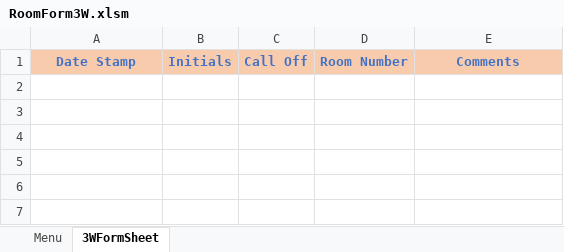
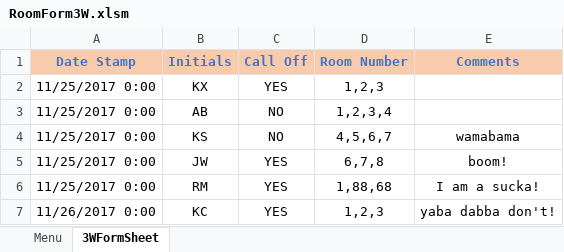
Before and after one commit to andersonjackson-ttc/Roper, an Excel workbook: spreadsheets/RoomForm3W.xlsm, sheet 3WFormSheet, drawn as a sheet; values as stored, in another font and other column widths than the file's, no borders; charts and pictures not drawn; the diff names each change by its address in the sheet, - before the commit and + after, or states it on an @@ line.

```diff
--- a/spreadsheets/RoomForm3W.xlsm (sheet 3WFormSheet)
+++ b/spreadsheets/RoomForm3W.xlsm (sheet 3WFormSheet)
+row 2: 11/25/2017 0:00 | KX | YES | 1,2,3
+row 3: 11/25/2017 0:00 | AB | NO | 1,2,3,4
+row 4: 11/25/2017 0:00 | KS | NO | 4,5,6,7 | wamabama
+row 5: 11/25/2017 0:00 | JW | YES | 6,7,8 | boom!
+row 6: 11/25/2017 0:00 | RM | YES | 1,88,68 | I am a sucka!
+row 7: 11/26/2017 0:00 | KC | YES | 1,2,3 | yaba dabba don't!
```
Also changed, not shown: spreadsheets/RoomForm8P.xlsm.
